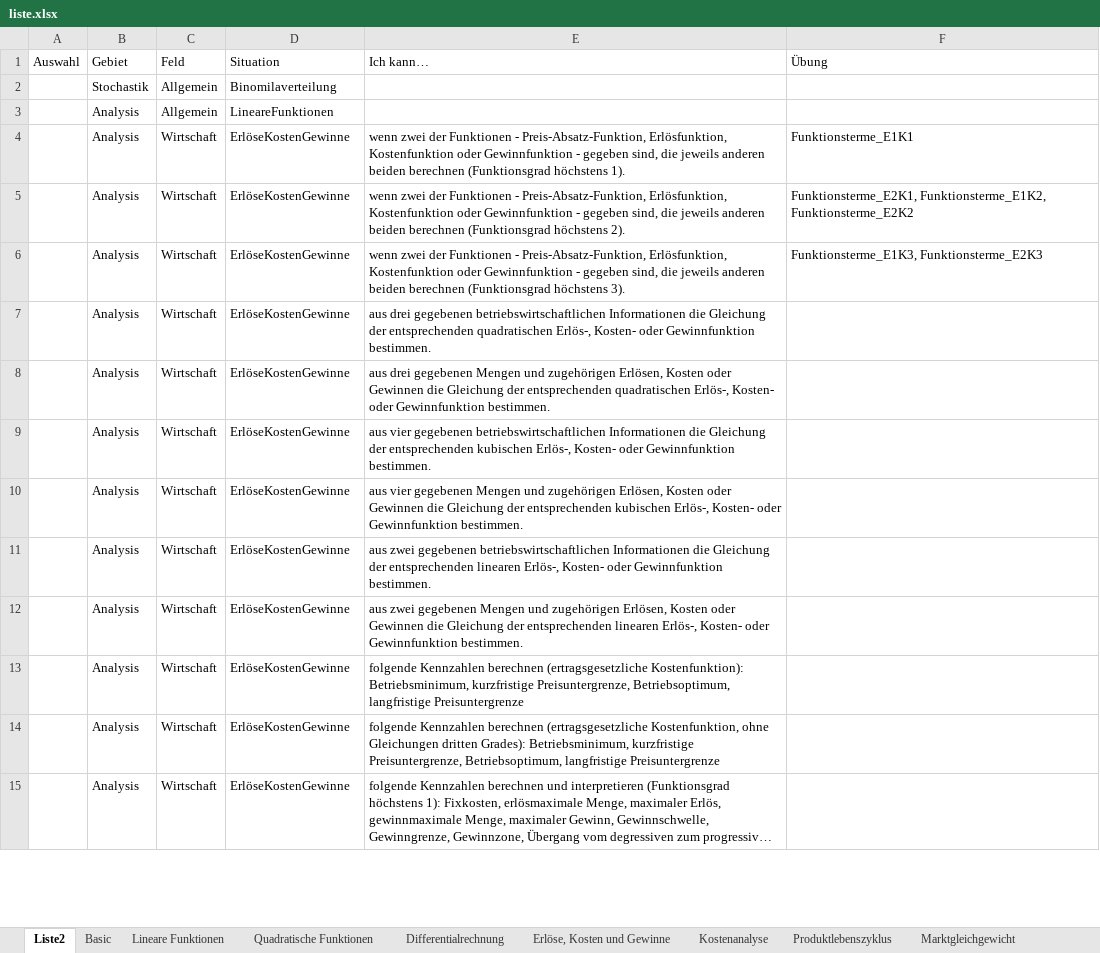
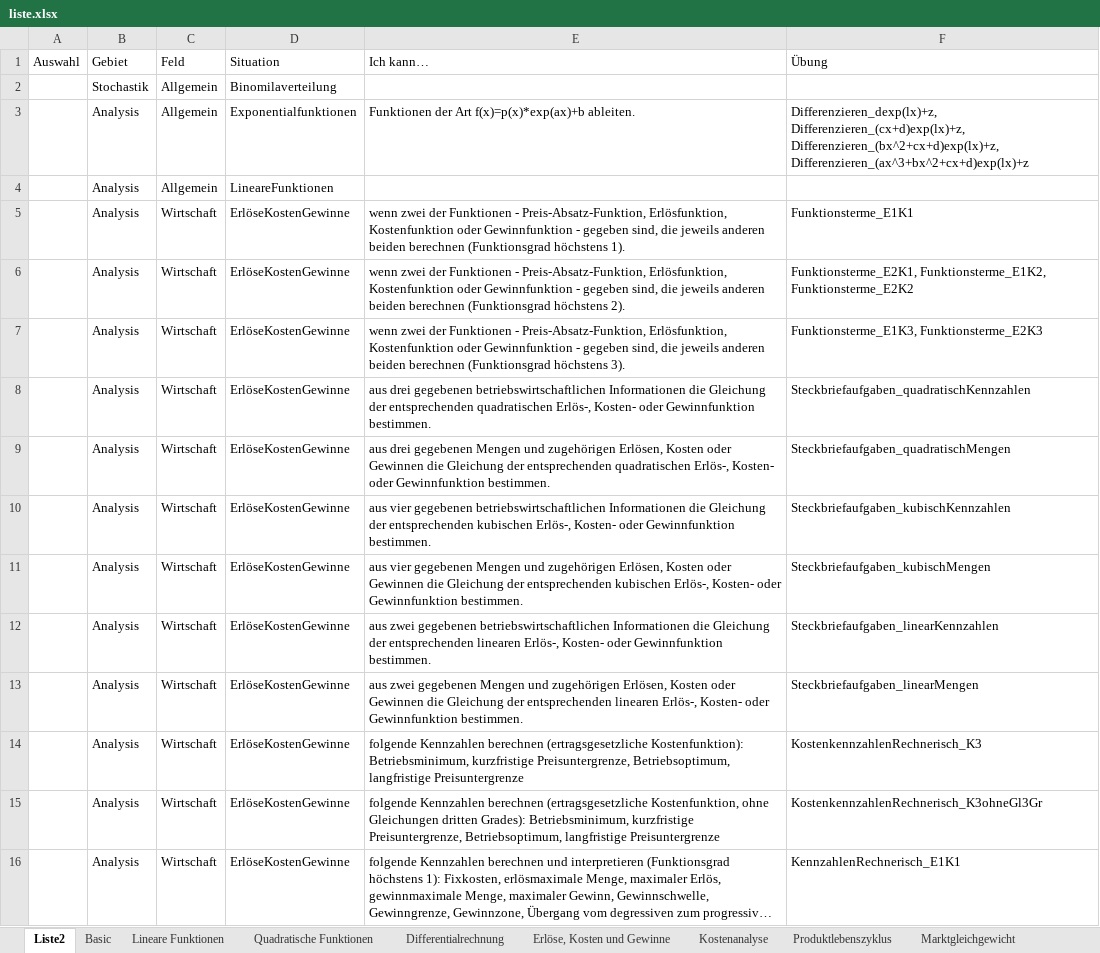
Before and after one commit to MatheDoc/digitalmath, an Excel workbook: liste.xlsx, sheet Liste2, drawn as a sheet; only a part is shown; long unchanged cells end in …; values as stored, in another font and other column widths than the file's, no borders; table styles not drawn; addresses are those after the commit; the diff covers the shown part only; the diff names each change by its address in the sheet, - before the commit and + after, or states it on an @@ line.

```diff
--- a/liste.xlsx (sheet Liste2)
+++ b/liste.xlsx (sheet Liste2)
+row 3:  | Analysis | Allgemein | Exponentialfunktionen | Funktionen der Art f(x)=p(x)*exp(ax)+b ableiten. | Differenzieren_dexp(lx)+z, Differenzieren_(cx+d)exp(lx)+z, Differenzieren_(bx^2+cx+d)exp(lx)+z, Differenzieren_(ax^3+bx^2+cx+d)exp(lx)+z
-F8 (Übung): (empty)
+F8 (Übung): Steckbriefaufgaben_quadratischKennzahlen
-F9 (Übung): (empty)
+F9 (Übung): Steckbriefaufgaben_quadratischMengen
-F10 (Übung): (empty)
+F10 (Übung): Steckbriefaufgaben_kubischKennzahlen
-F11 (Übung): (empty)
+F11 (Übung): Steckbriefaufgaben_kubischMengen
-F12 (Übung): (empty)
+F12 (Übung): Steckbriefaufgaben_linearKennzahlen
-F13 (Übung): (empty)
+F13 (Übung): Steckbriefaufgaben_linearMengen
-F14 (Übung): (empty)
+F14 (Übung): KostenkennzahlenRechnerisch_K3
-F15 (Übung): (empty)
+F15 (Übung): KostenkennzahlenRechnerisch_K3ohneGl3Gr
-F16 (Übung): (empty)
+F16 (Übung): KennzahlenRechnerisch_E1K1
```
Also changed, not shown: 6 added rows and 7 edited cells elsewhere in this sheet, 18 other files.
